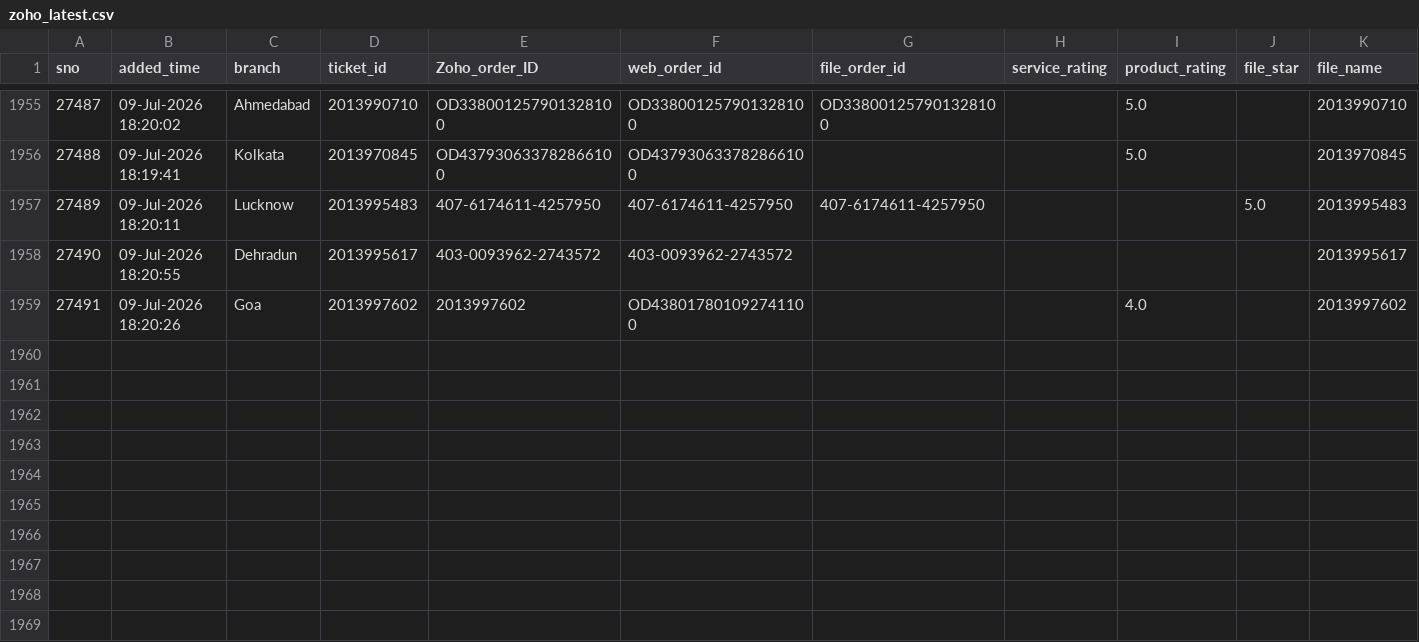
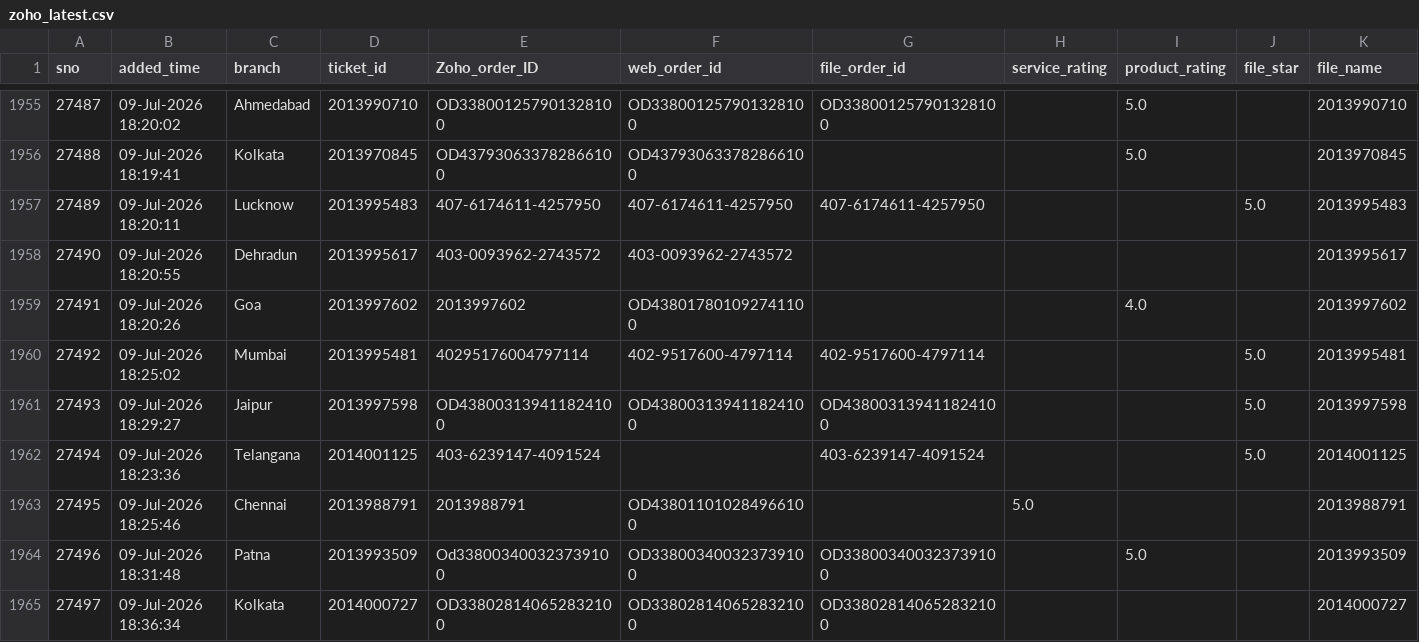
Before and after one commit to BobCantBuild/zoho-image-pipeline, a CSV file: data/zoho_latest.csv, drawn as a sheet; only a part is shown, gaps mark what is left out; rows hold the shown columns only; the diff names each change by its address in the sheet, - before the commit and + after, or states it on an @@ line.

Commit message:
auto: update dashboard data — 1964 records [2026-07-09 23:15]

```diff
--- a/data/zoho_latest.csv
+++ b/data/zoho_latest.csv
+row 1960: 27492 | 09-Jul-2026 18:25:02 | Mumbai | 2013995481 | 40295176004797114 | 402-9517600-4797114 | 402-9517600-4797114 |  |  | 5.0 | 2013995481
+row 1961: 27493 | 09-Jul-2026 18:29:27 | Jaipur | 2013997598 | OD438003139411824100 | OD438003139411824100 | OD438003139411824100 |  |  | 5.0 | 2013997598
+row 1962: 27494 | 09-Jul-2026 18:23:36 | Telangana | 2014001125 | 403-6239147-4091524 |  | 403-6239147-4091524 |  |  | 5.0 | 2014001125
+row 1963: 27495 | 09-Jul-2026 18:25:46 | Chennai | 2013988791 | 2013988791 | OD438011010284966100 |  | 5.0 |  |  | 2013988791
+row 1964: 27496 | 09-Jul-2026 18:31:48 | Patna | 2013993509 | Od338003400323739100 | OD338003400323739100 | OD338003400323739100 |  | 5.0 |  | 2013993509
+row 1965: 27497 | 09-Jul-2026 18:36:34 | Kolkata | 2014000727 | OD338028140652832100 | OD338028140652832100 | OD338028140652832100 |  |  |  | 2014000727
```
Also changed, not shown: 1 other file.
